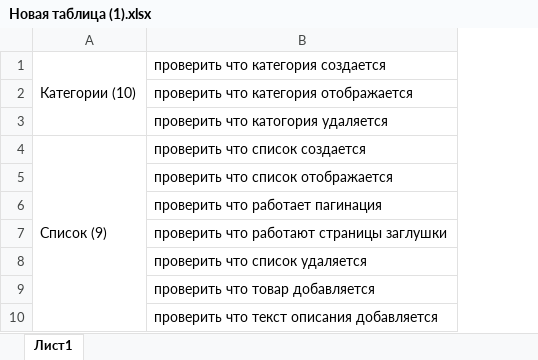
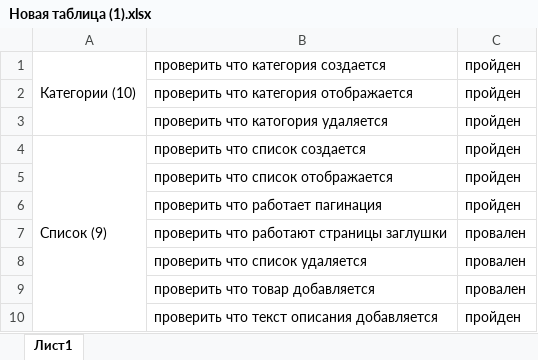
Before and after one commit to zhenyatest/myfirstrepo, an Excel workbook: Новая таблица (1).xlsx, sheet Лист1, drawn as a sheet; only a part is shown; values as stored, in another font and other column widths than the file's, no borders; the diff names each change by its address in the sheet, - before the commit and + after, or states it on an @@ line.

Commit message:
Тестирование 26.10
Пройдены тесты с 1 по 11

```diff
--- a/Новая таблица (1).xlsx (sheet Лист1)
+++ b/Новая таблица (1).xlsx (sheet Лист1)
+column C, rows 1-10: пройден | пройден | пройден | пройден | пройден | пройден | провален | провален | провален | пройден
```
